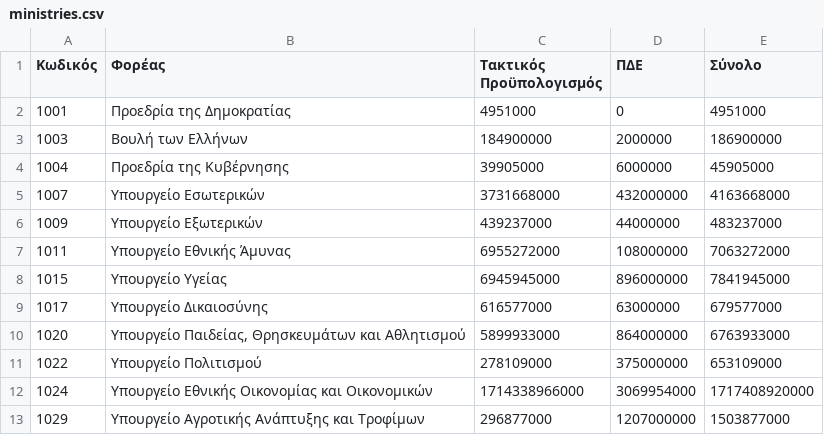
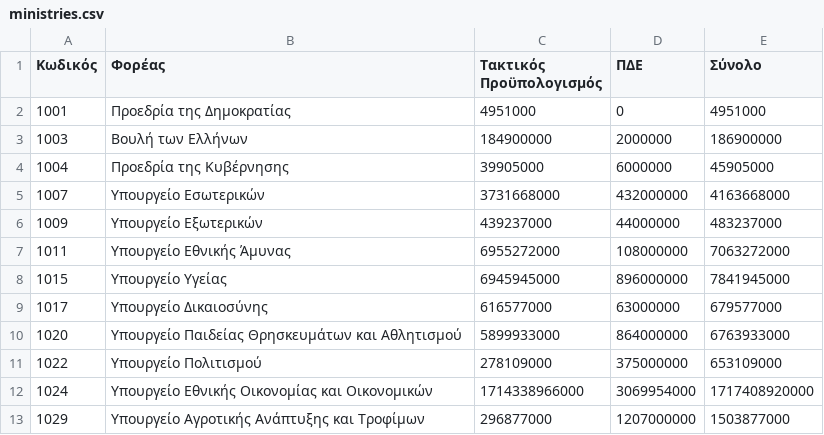
Before and after one commit to Papapanafiotou/Prog2, a CSV file: statewallet/src/main/sources/ministries.csv, drawn as a sheet; only a part is shown.

```diff
--- a/statewallet/src/main/sources/ministries.csv
+++ b/statewallet/src/main/sources/ministries.csv
@@ -9,3 +9,3 @@
 1017,Υπουργείο Δικαιοσύνης,616577000,63000000,679577000
-1020,"Υπουργείο Παιδείας, Θρησκευμάτων και Αθλητισμού",5899933000,864000000,6763933000
+1020,Υπουργείο Παιδείας Θρησκευμάτων και Αθλητισμού,5899933000,864000000,6763933000
 1022,Υπουργείο Πολιτισμού,278109000,375000000,653109000
```
Also changed, not shown: 8 other files.
